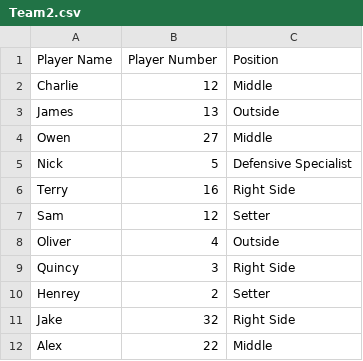
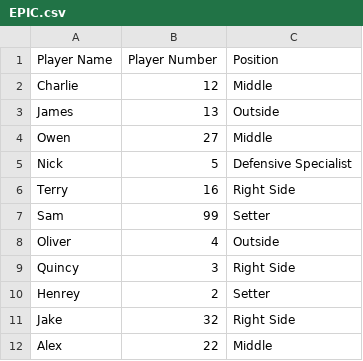
Before and after one commit to roobtj11/Volleyball-Basketball-and-Tennis-project1, a CSV file: Volleyball/Rosters/EPIC.csv (was Volleyball/Rosters/Team2.csv), drawn as a sheet.

```diff
--- a/Volleyball/Rosters/Team2.csv
+++ b/Volleyball/Rosters/EPIC.csv
@@ -6,3 +6,3 @@ Nick,5,Defensive Specialist
 Terry,16,Right Side
-Sam,12,Setter
+Sam,99,Setter
 Oliver,4,Outside
```
Also changed, not shown: Volleyball/Rosters/Spike.csv, 5 other files.
